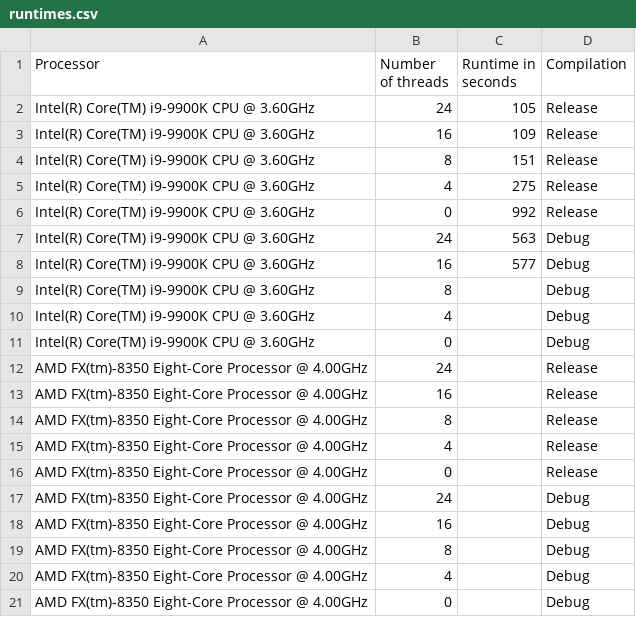
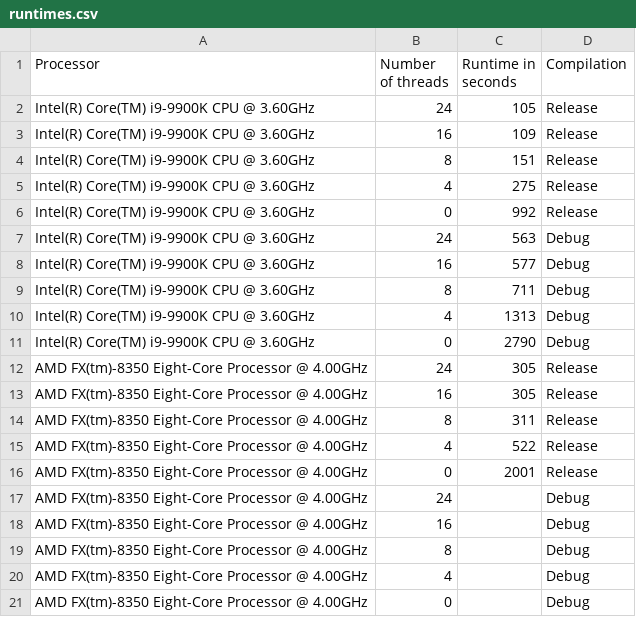
Before and after one commit to effepivi/SimpleRayTracing, a CSV file: runtimes.csv, drawn as a sheet.

```diff
--- a/runtimes.csv
+++ b/runtimes.csv
@@ -8,10 +8,10 @@ Intel(R) Core(TM) i9-9900K CPU @ 3.60GHz,24,563,Debug
 Intel(R) Core(TM) i9-9900K CPU @ 3.60GHz,16,577,Debug
-Intel(R) Core(TM) i9-9900K CPU @ 3.60GHz,8,,Debug
-Intel(R) Core(TM) i9-9900K CPU @ 3.60GHz,4,,Debug
-Intel(R) Core(TM) i9-9900K CPU @ 3.60GHz,0,,Debug
-AMD FX(tm)-8350 Eight-Core Processor @ 4.00GHz,24,,Release
-AMD FX(tm)-8350 Eight-Core Processor @ 4.00GHz,16,,Release
-AMD FX(tm)-8350 Eight-Core Processor @ 4.00GHz,8,,Release
-AMD FX(tm)-8350 Eight-Core Processor @ 4.00GHz,4,,Release
-AMD FX(tm)-8350 Eight-Core Processor @ 4.00GHz,0,,Release
+Intel(R) Core(TM) i9-9900K CPU @ 3.60GHz,8,711,Debug
+Intel(R) Core(TM) i9-9900K CPU @ 3.60GHz,4,1313,Debug
+Intel(R) Core(TM) i9-9900K CPU @ 3.60GHz,0,2790,Debug
+AMD FX(tm)-8350 Eight-Core Processor @ 4.00GHz,24,305,Release
+AMD FX(tm)-8350 Eight-Core Processor @ 4.00GHz,16,305,Release
+AMD FX(tm)-8350 Eight-Core Processor @ 4.00GHz,8,311,Release
+AMD FX(tm)-8350 Eight-Core Processor @ 4.00GHz,4,522,Release
+AMD FX(tm)-8350 Eight-Core Processor @ 4.00GHz,0,2001,Release
 AMD FX(tm)-8350 Eight-Core Processor @ 4.00GHz,24,,Debug
```
Also changed, not shown: 2 other files.
